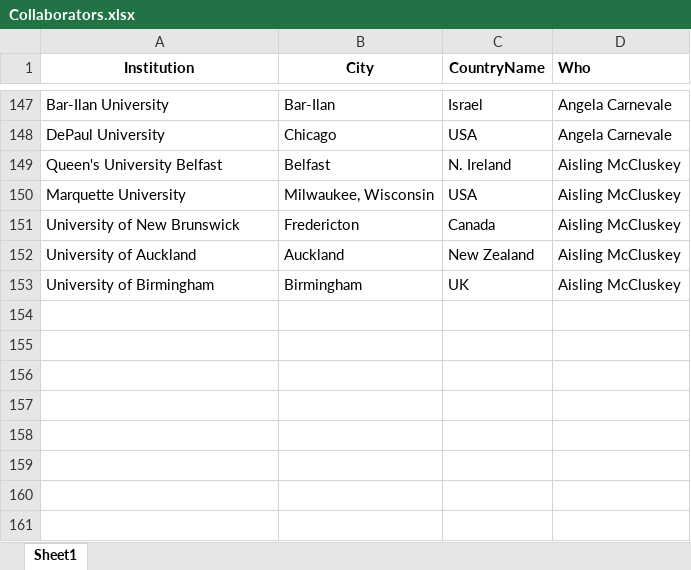
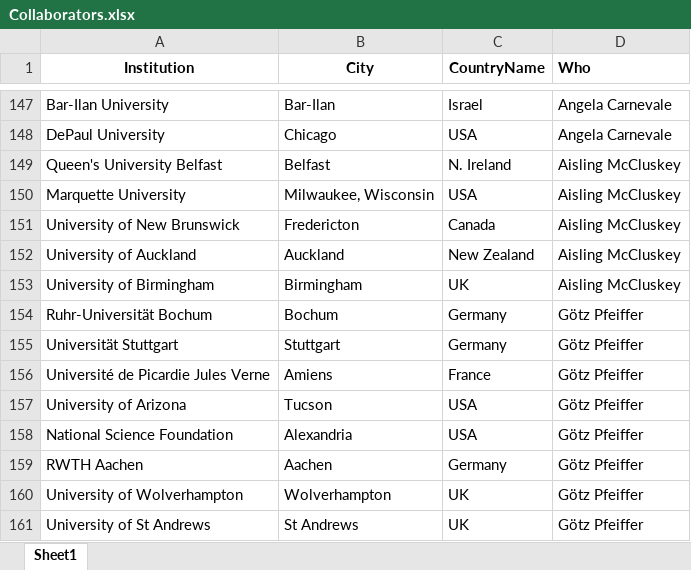
Before and after one commit to niallmadden/niallmadden.github.io, an Excel workbook: SandBox/maps/Collaborators.xlsx, sheet Sheet1, drawn as a sheet; only a part is shown, gaps mark what is left out; values as stored, in another font and other column widths than the file's, no borders; the diff names each change by its address in the sheet, - before the commit and + after, or states it on an @@ line.

```diff
--- a/SandBox/maps/Collaborators.xlsx (sheet Sheet1)
+++ b/SandBox/maps/Collaborators.xlsx (sheet Sheet1)
+row 154: Ruhr-Universität Bochum | Bochum | Germany | Götz Pfeiffer
+row 155: Universität Stuttgart | Stuttgart | Germany | Götz Pfeiffer
+row 156: Université de Picardie Jules Verne | Amiens | France | Götz Pfeiffer
+row 157: University of Arizona | Tucson | USA | Götz Pfeiffer
+row 158: National Science Foundation | Alexandria | USA | Götz Pfeiffer
+row 159: RWTH Aachen | Aachen | Germany | Götz Pfeiffer
+row 160: University of Wolverhampton | Wolverhampton | UK | Götz Pfeiffer
+row 161: University of St Andrews | St Andrews | UK | Götz Pfeiffer
```
Also changed, not shown: 2 other files.
